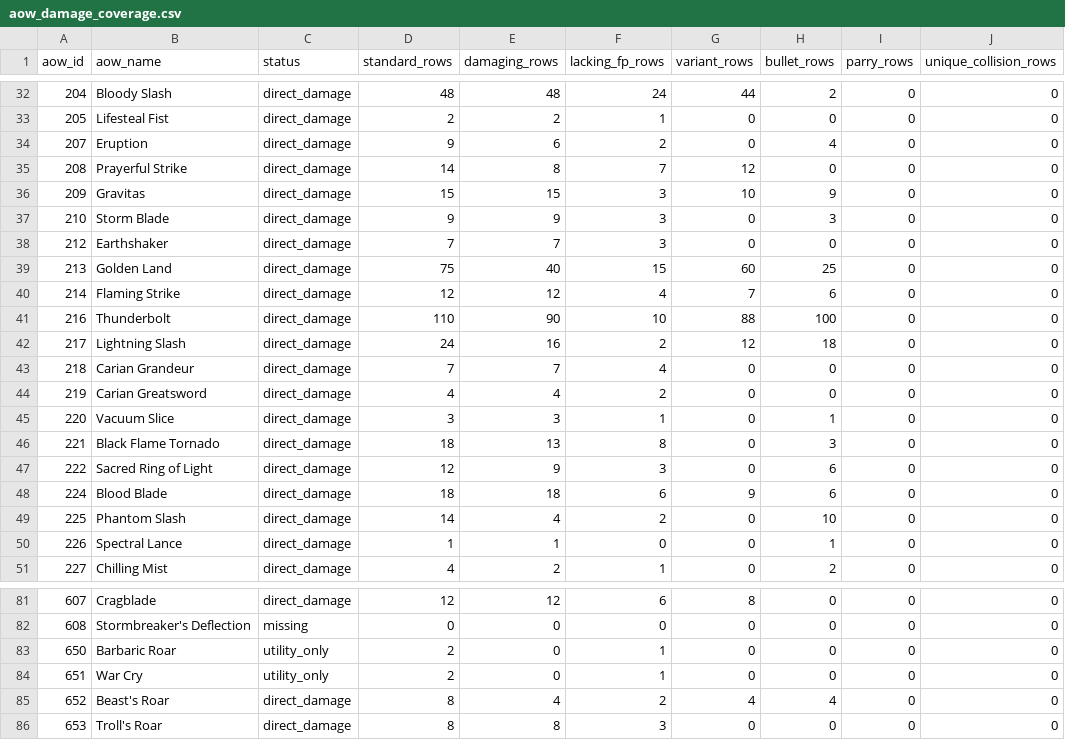
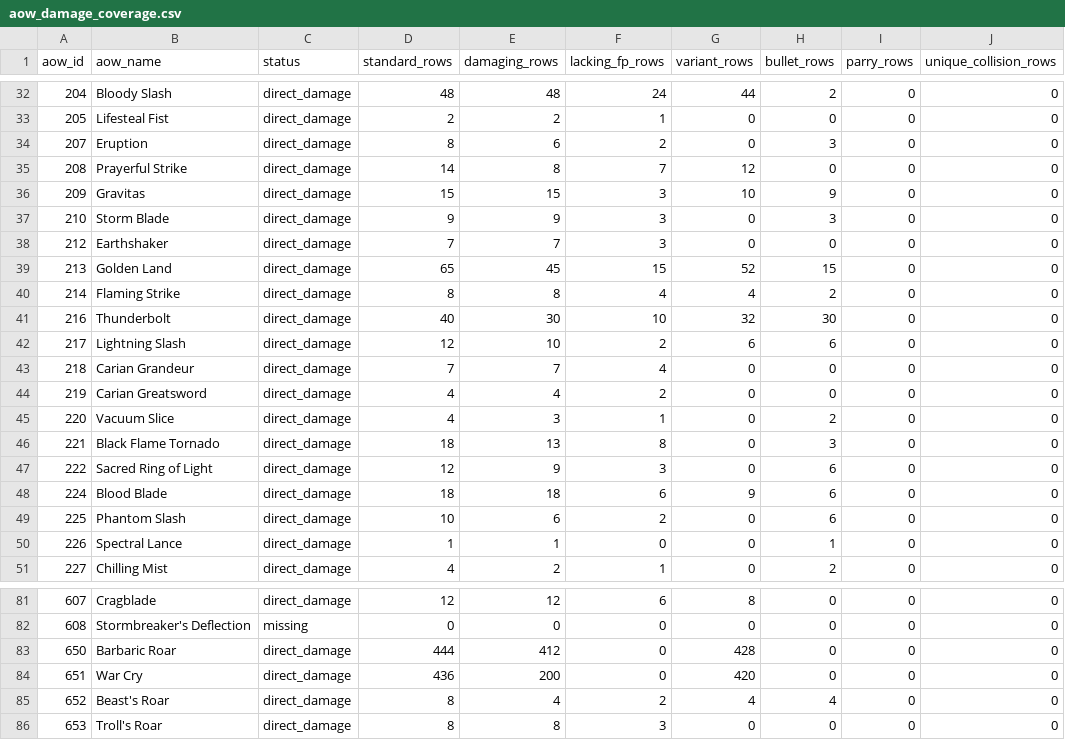
Before and after one commit to FueledByRedBull/tarnisheds-arsenal, a CSV file: data/profiles/convergence/aow_damage_coverage.csv, drawn as a sheet; only a part is shown, gaps mark what is left out; the diff covers the shown part only.

```diff
--- a/data/profiles/convergence/aow_damage_coverage.csv
+++ b/data/profiles/convergence/aow_damage_coverage.csv
@@ -33,3 +33,3 @@ aow_id,aow_name,status,standard_rows,damaging_rows,lacking_fp_rows,variant_rows,
 205,Lifesteal Fist,direct_damage,2,2,1,0,0,0,0
-207,Eruption,direct_damage,9,6,2,0,4,0,0
+207,Eruption,direct_damage,8,6,2,0,3,0,0
 208,Prayerful Strike,direct_damage,14,8,7,12,0,0,0
@@ -38,9 +38,9 @@ aow_id,aow_name,status,standard_rows,damaging_rows,lacking_fp_rows,variant_rows,
 212,Earthshaker,direct_damage,7,7,3,0,0,0,0
-213,Golden Land,direct_damage,75,40,15,60,25,0,0
-214,Flaming Strike,direct_damage,12,12,4,7,6,0,0
-216,Thunderbolt,direct_damage,110,90,10,88,100,0,0
-217,Lightning Slash,direct_damage,24,16,2,12,18,0,0
+213,Golden Land,direct_damage,65,45,15,52,15,0,0
+214,Flaming Strike,direct_damage,8,8,4,4,2,0,0
+216,Thunderbolt,direct_damage,40,30,10,32,30,0,0
+217,Lightning Slash,direct_damage,12,10,2,6,6,0,0
 218,Carian Grandeur,direct_damage,7,7,4,0,0,0,0
 219,Carian Greatsword,direct_damage,4,4,2,0,0,0,0
-220,Vacuum Slice,direct_damage,3,3,1,0,1,0,0
+220,Vacuum Slice,direct_damage,4,3,1,0,2,0,0
 221,Black Flame Tornado,direct_damage,18,13,8,0,3,0,0
@@ -48,3 +48,3 @@ aow_id,aow_name,status,standard_rows,damaging_rows,lacking_fp_rows,variant_rows,
 224,Blood Blade,direct_damage,18,18,6,9,6,0,0
-225,Phantom Slash,direct_damage,14,4,2,0,10,0,0
+225,Phantom Slash,direct_damage,10,6,2,0,6,0,0
 226,Spectral Lance,direct_damage,1,1,0,0,1,0,0
@@ -82,4 +82,4 @@ aow_id,aow_name,status,standard_rows,damaging_rows,lacking_fp_rows,variant_rows,
 608,Stormbreaker's Deflection,missing,0,0,0,0,0,0,0
-650,Barbaric Roar,utility_only,2,0,1,0,0,0,0
-651,War Cry,utility_only,2,0,1,0,0,0,0
+650,Barbaric Roar,direct_damage,444,412,0,428,0,0,0
+651,War Cry,direct_damage,436,200,0,420,0,0,0
 652,Beast's Roar,direct_damage,8,4,2,4,4,0,0
```
Also changed, not shown: 80 edited cells elsewhere in this file, data/profiles/convergence/aow_route_exclusions.csv, data/profiles/convergence/native_skill_damage_coverage.csv, 41 other files.
